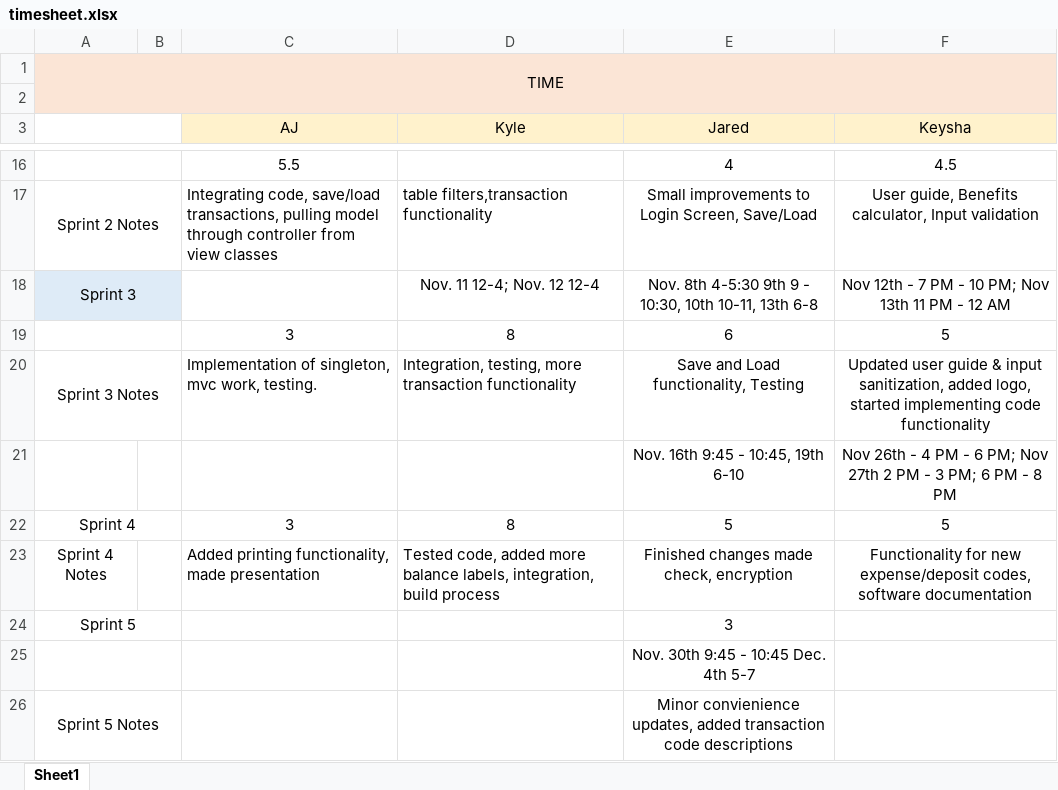
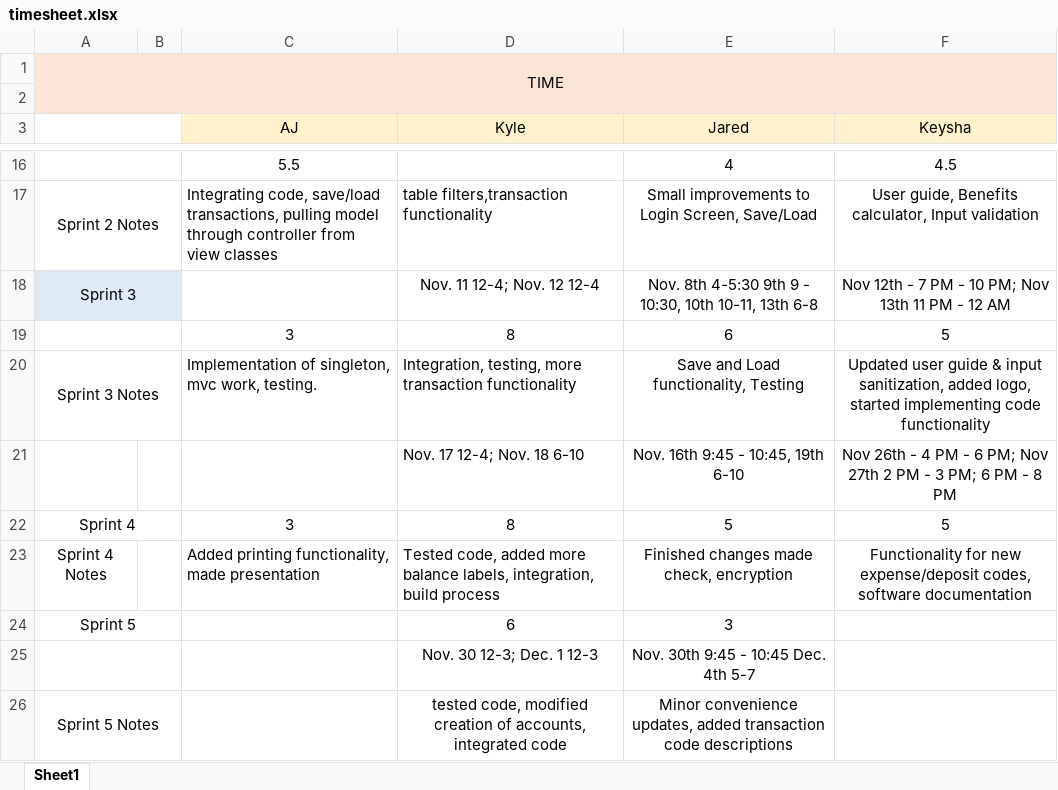
Before and after one commit to luckek/Gemini, an Excel workbook: timesheet.xlsx, sheet Sheet1, drawn as a sheet; only a part is shown, gaps mark what is left out; values as stored, in another font and other column widths than the file's, no borders; the diff names each change by its address in the sheet, - before the commit and + after, or states it on an @@ line.

Commit message:
Updated timesheet

```diff
--- a/timesheet.xlsx (sheet Sheet1)
+++ b/timesheet.xlsx (sheet Sheet1)
-D21 (Kyle): (empty)
+D21 (Kyle): Nov. 17 12-4; Nov. 18 6-10
-D24 (Kyle): (empty)
+D24 (Kyle): 6
-D25 (Kyle): (empty)
+D25 (Kyle): Nov. 30 12-3; Dec. 1 12-3
-D26 (Kyle): (empty)
+D26 (Kyle): tested code, modified creation of accounts, integrated code
-E26 (Jared): Minor convienience updates, added…
+E26 (Jared): Minor convenience updates, added…
```
